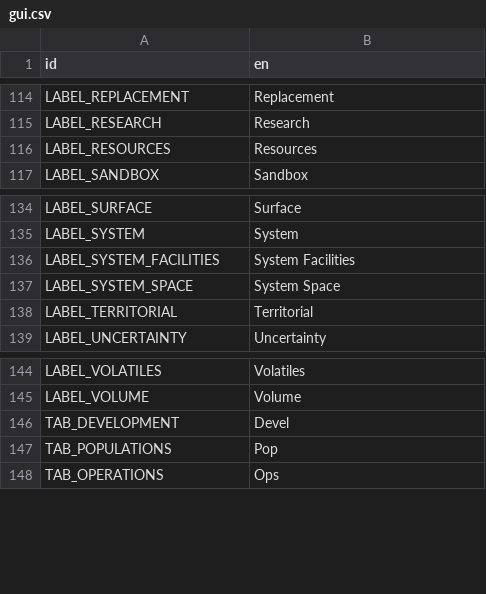
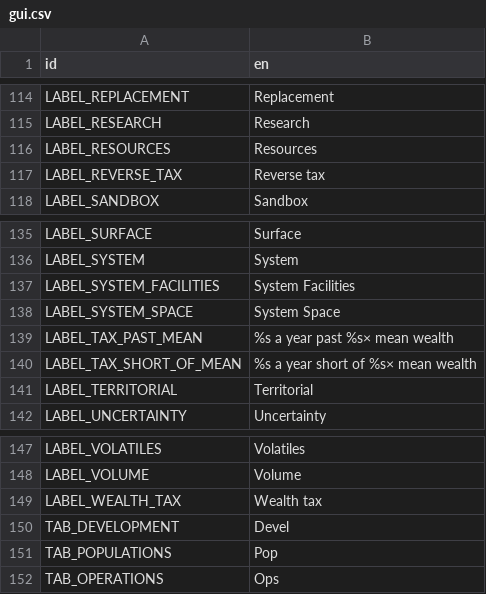
Before and after one commit to t2civ/astropolis_public, a CSV file: text/gui.csv, drawn as a sheet; only a part is shown, gaps mark what is left out; the diff names each change by its address in the sheet, - before the commit and + after, or states it on an @@ line.

```diff
--- a/text/gui.csv
+++ b/text/gui.csv
+row 117: LABEL_REVERSE_TAX | Reverse tax
+row 139: LABEL_TAX_PAST_MEAN | %s a year past %s× mean wealth
+row 140: LABEL_TAX_SHORT_OF_MEAN | %s a year short of %s× mean wealth
+row 149: LABEL_WEALTH_TAX | Wealth tax
```
Also changed, not shown: tables/line_items.tsv, tables/players.tsv, 7 other files.
